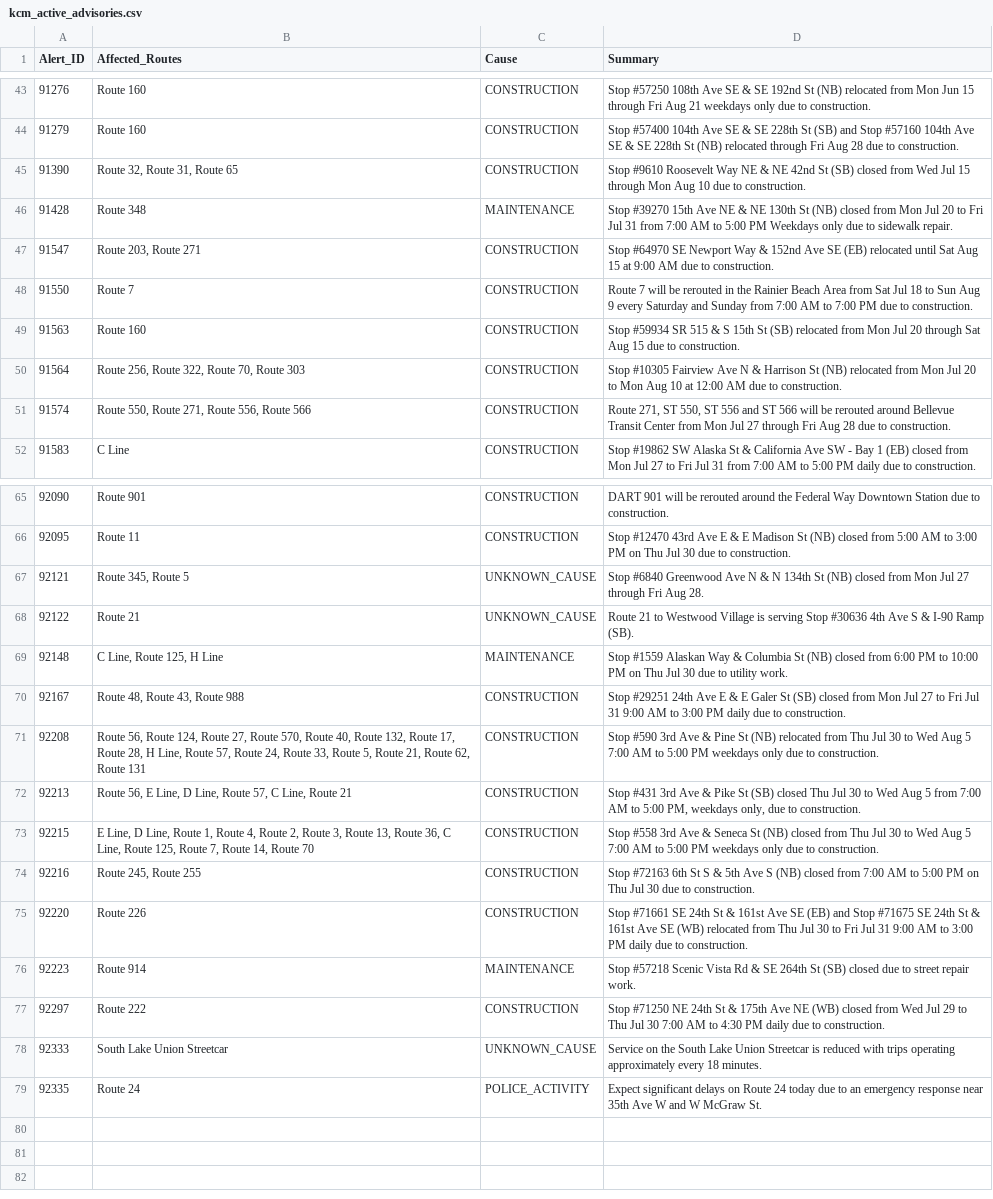
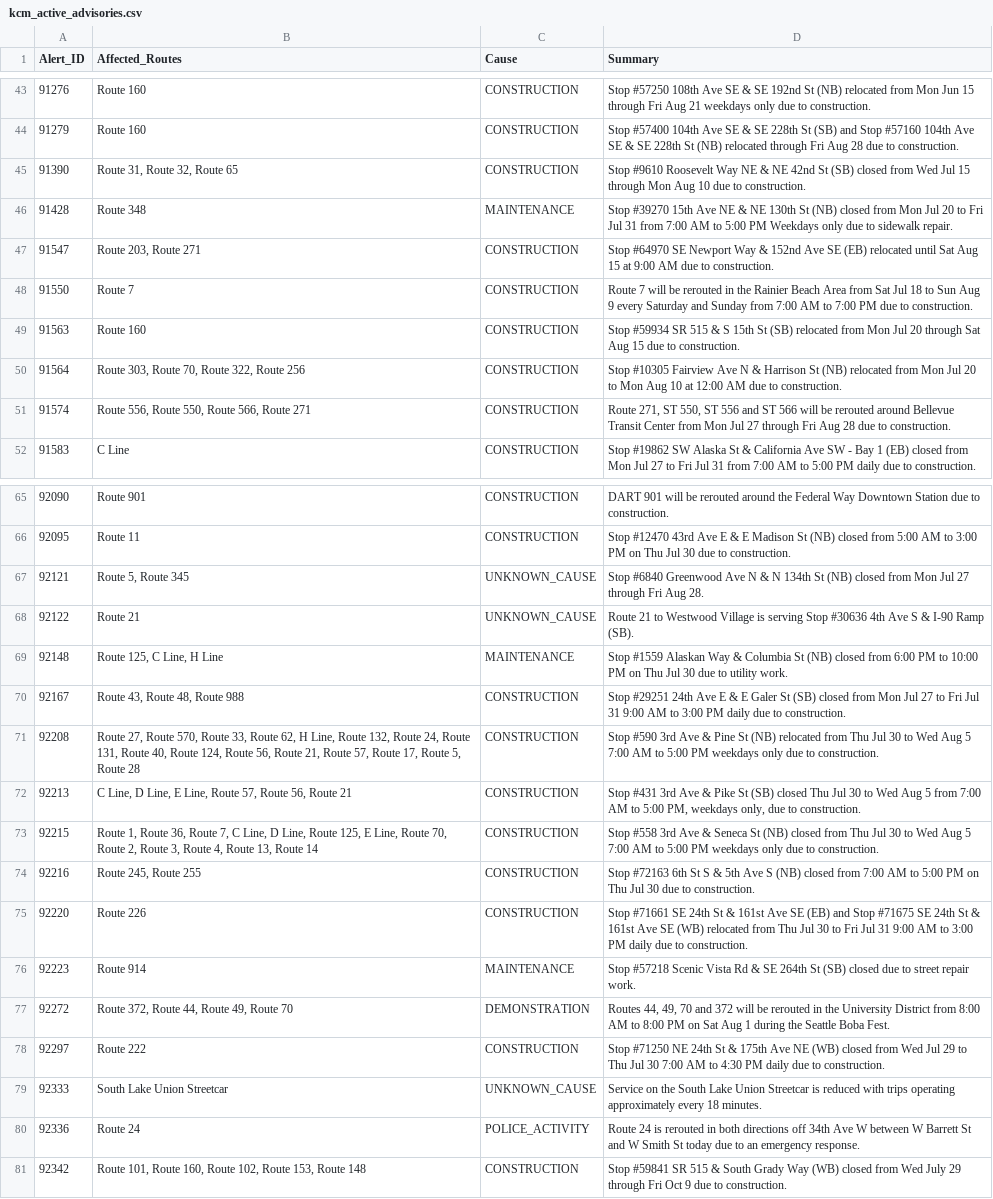
Before and after one commit to AI-Rapid-Prototyping/Bus-Bunching-Prediction, a CSV file: KCM Input Data/KCM Alerts/kcm_active_advisories.csv, drawn as a sheet; only a part is shown, gaps mark what is left out; addresses are those after the commit; the diff covers the shown part only; the diff names each change by its address in the sheet, - before the commit and + after, or states it on an @@ line.

```diff
--- a/KCM Input Data/KCM Alerts/kcm_active_advisories.csv
+++ b/KCM Input Data/KCM Alerts/kcm_active_advisories.csv
-B45 (Affected_Routes): Route 32, Route 31, Route 65
+B45 (Affected_Routes): Route 31, Route 32, Route 65
-B50 (Affected_Routes): Route 256, Route 322, Route 70, Route 303
+B50 (Affected_Routes): Route 303, Route 70, Route 322, Route 256
-B51 (Affected_Routes): Route 550, Route 271, Route 556, Route 566
+B51 (Affected_Routes): Route 556, Route 550, Route 566, Route 271
-B67 (Affected_Routes): Route 345, Route 5
+B67 (Affected_Routes): Route 5, Route 345
-B69 (Affected_Routes): C Line, Route 125, H Line
+B69 (Affected_Routes): Route 125, C Line, H Line
-B70 (Affected_Routes): Route 48, Route 43, Route 988
+B70 (Affected_Routes): Route 43, Route 48, Route 988
-B71 (Affected_Routes): Route 56, Route 124, Route 27, Route 570, Route 40, Route 132, Route 17, Route 28, H Line, Route 57, Route 24, Route 33, Route 5, Route 21, Route 62, Route 131
+B71 (Affected_Routes): Route 27, Route 570, Route 33, Route 62, H Line, Route 132, Route 24, Route 131, Route 40, Route 124, Route 56, Route 21, Route 57, Route 17, Route 5, Route 28
-B72 (Affected_Routes): Route 56, E Line, D Line, Route 57, C Line, Route 21
+B72 (Affected_Routes): C Line, D Line, E Line, Route 57, Route 56, Route 21
-B73 (Affected_Routes): E Line, D Line, Route 1, Route 4, Route 2, Route 3, Route 13, Route 36, C Line, Route 125, Route 7, Route 14, Route 70
+B73 (Affected_Routes): Route 1, Route 36, Route 7, C Line, D Line, Route 125, E Line, Route 70, Route 2, Route 3, Route 4, Route 13, Route 14
+row 77: 92272 | Route 372, Route 44, Route 49, Route 70 | DEMONSTRATION | Routes 44, 49, 70 and 372 will be rerouted in the University District from 8:00 AM to 8:00 PM on Sat Aug 1 during the Seattle Boba Fest.
-A80 (Alert_ID): 92335
+A80 (Alert_ID): 92336
-D80 (Summary): Expect significant delays on Route 24 today due to an emergency response near 35th Ave W and W McGraw St.
+D80 (Summary): Route 24 is rerouted in both directions off 34th Ave W between W Barrett St and W Smith St today due to an emergency response.
+row 81: 92342 | Route 101, Route 160, Route 102, Route 153, Route 148 | CONSTRUCTION | Stop #59841 SR 515 & South Grady Way (WB) closed from Wed July 29 through Fri Oct 9 due to construction.
```
Also changed, not shown: 8 edited cells elsewhere in this file, KCM Input Data/MVI/seattle_fire_mvi_today.csv, KCM Input Data/WSDOT Alerts/wsdot_alerts_kc.csv, 2 other files.
